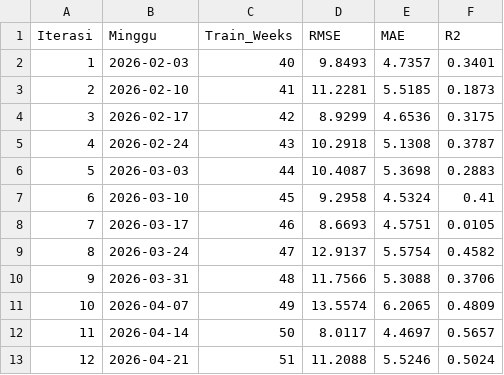
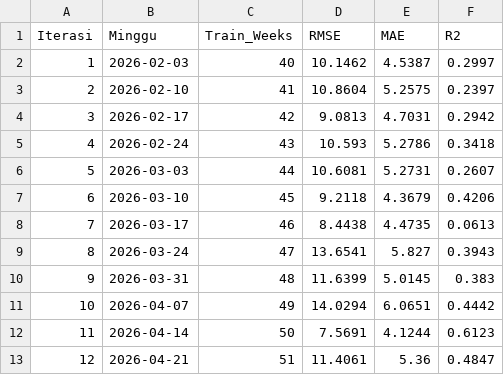
Before and after one commit to AsepNurArifin/ApotekForcast, a CSV file: data/final/walkforward_results.csv, drawn as a sheet.

```diff
--- a/data/final/walkforward_results.csv
+++ b/data/final/walkforward_results.csv
@@ -1,13 +1,13 @@
 Iterasi,Minggu,Train_Weeks,RMSE,MAE,R2
-1,2026-02-03,40,9.8493,4.7357,0.3401
-2,2026-02-10,41,11.2281,5.5185,0.1873
-3,2026-02-17,42,8.9299,4.6536,0.3175
-4,2026-02-24,43,10.2918,5.1308,0.3787
-5,2026-03-03,44,10.4087,5.3698,0.2883
-6,2026-03-10,45,9.2958,4.5324,0.41
-7,2026-03-17,46,8.6693,4.5751,0.0105
-8,2026-03-24,47,12.9137,5.5754,0.4582
-9,2026-03-31,48,11.7566,5.3088,0.3706
-10,2026-04-07,49,13.5574,6.2065,0.4809
-11,2026-04-14,50,8.0117,4.4697,0.5657
-12,2026-04-21,51,11.2088,5.5246,0.5024
+1,2026-02-03,40,10.1462,4.5387,0.2997
+2,2026-02-10,41,10.8604,5.2575,0.2397
+3,2026-02-17,42,9.0813,4.7031,0.2942
+4,2026-02-24,43,10.593,5.2786,0.3418
+5,2026-03-03,44,10.6081,5.2731,0.2607
+6,2026-03-10,45,9.2118,4.3679,0.4206
+7,2026-03-17,46,8.4438,4.4735,0.0613
+8,2026-03-24,47,13.6541,5.827,0.3943
+9,2026-03-31,48,11.6399,5.0145,0.383
+10,2026-04-07,49,14.0294,6.0651,0.4442
+11,2026-04-14,50,7.5691,4.1244,0.6123
+12,2026-04-21,51,11.4061,5.36,0.4847
```
Also changed, not shown: data/final/best_params.csv, data/final/sku_evaluation.csv, 15 other files.
